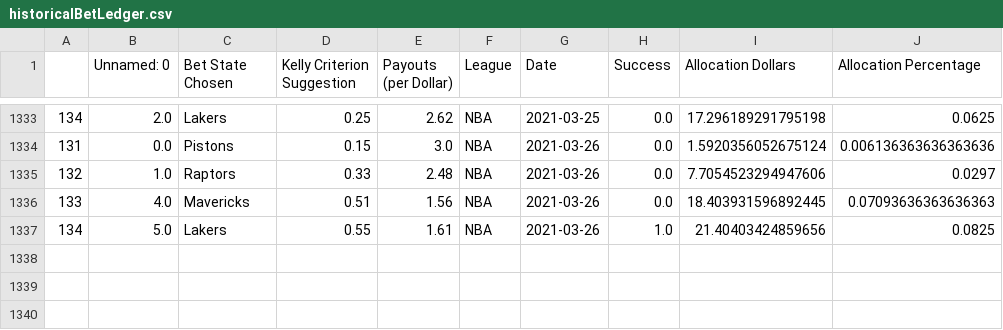
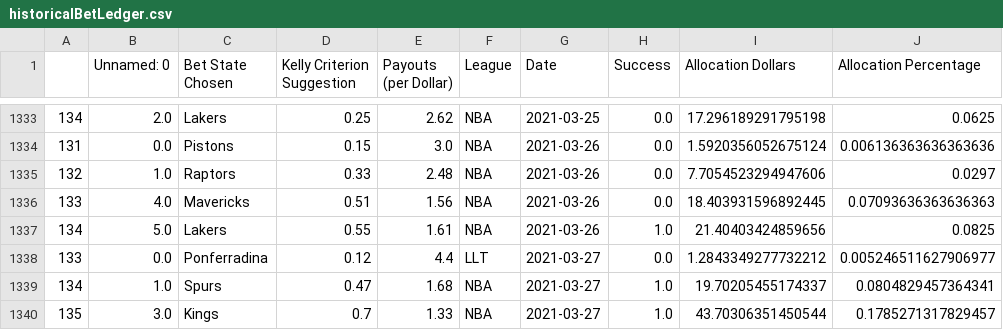
Before and after one commit to axz2000/sportsbook, a CSV file: masterScript/historicalBetLedger.csv, drawn as a sheet; only a part is shown, gaps mark what is left out.

```diff
--- a/masterScript/historicalBetLedger.csv
+++ b/masterScript/historicalBetLedger.csv
@@ -1337 +1337,4 @@
 134,5.0,Lakers,0.55,1.61,NBA,2021-03-26,1.0,21.40403424859656,0.0825
+133,0.0,Ponferradina,0.12,4.4,LLT,2021-03-27,0.0,1.2843349277732212,0.005246511627906977
+134,1.0,Spurs,0.47,1.68,NBA,2021-03-27,1.0,19.70205455174337,0.0804829457364341
+135,3.0,Kings,0.7,1.33,NBA,2021-03-27,1.0,43.70306351450544,0.1785271317829457
```
Also changed, not shown: masterScript/masterDaily.csv, masterScript/masterDailyRecap.csv, 6 other files.
